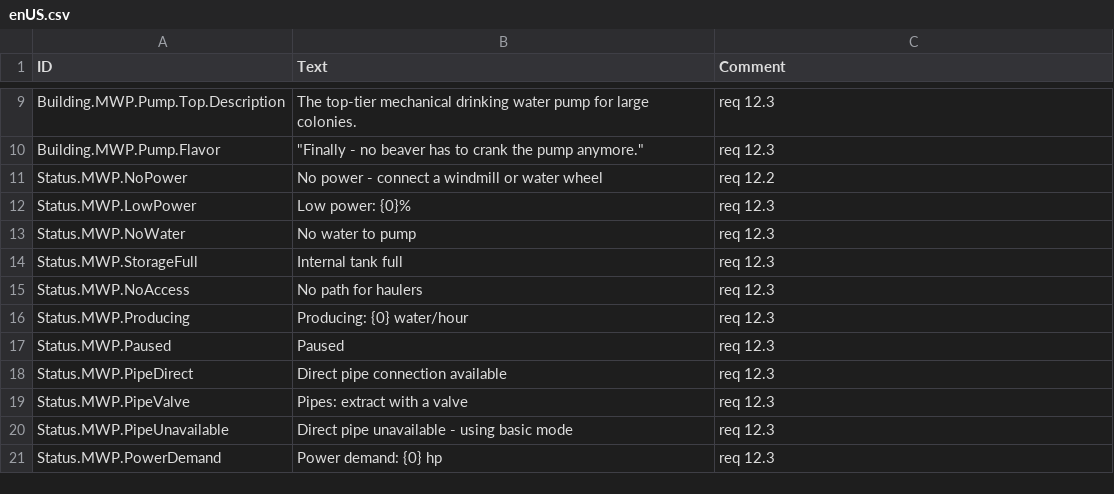
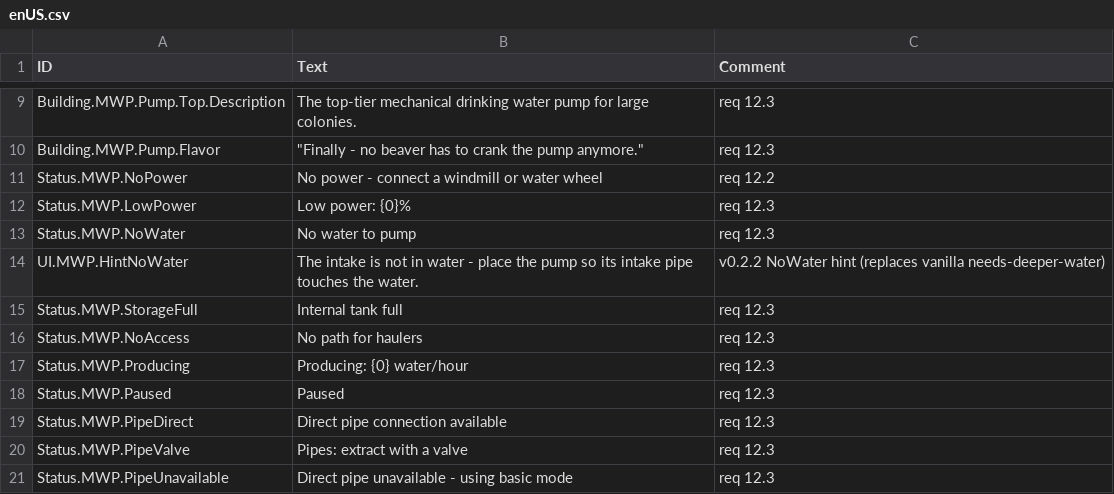
Before and after one commit to stanley-1028/MechanicalWaterPump, a CSV file: mod/data/Localizations/enUS.csv, drawn as a sheet; only a part is shown, gaps mark what is left out; the shorter side is filled out with more unchanged rows; the diff names each change by its address in the sheet, - before the commit and + after, or states it on an @@ line.

Commit message:
Release 0.2.2: remove "requires haulers" status and make intake depth unlimited
BUG-06 (user request): drop the vanilla NoHaulingPostStatus + MwpHaulStatus decorators
added in 0.2.1, so the worker-free pump no longer displays the "Requires haulers to
function" status. The hauler chain (HaulCandidate + SimpleOutputInventoryHaulBehaviorProvider
+ EmptyOutputWorkplaceBehavior) is unchanged: ordinary haulers still empty the pump into
tanks when the district has a staffed Hauling Post; without haulers or a pipe the pump
simply fills its internal tank and stops like a vanilla output building.

BUG-07 (user request): MaxDepth is now 64 (effectively unlimited) for all four tiers in the
8 blueprints, MWP_Config.json, TierCatalog and the custom spec, so the intake pipe reaches
the river bed and the pump draws water at any water level (including low water and drought
retreat); previously 2/4/6/8. The NoWater panel hint no longer reuses the vanilla
"needs deeper water" sentence; it uses the new MWP key UI.MWP.HintNoWater (three locales).

Docs/CHANGELOG/manifest/version are bumped to 0.2.2 (save schema 2 and config schema 2
unchanged); CONTRACT gains DV-08, VERIFICATION gains A19-A21.

Offline verification: build.ps1 exit 0, four assemblies built with 0 warnings,
unit tests PASS 213/213, data/assembly VALIDATION PASSED. Evidence:
mod/docs/evidence/build-0.2.2.log. In-game acceptance (T04/T06) remains pending.

```diff
--- a/mod/data/Localizations/enUS.csv
+++ b/mod/data/Localizations/enUS.csv
+row 14: UI.MWP.HintNoWater | The intake is not in water - place the pump so its intake pipe touches the water. | v0.2.2 NoWater hint (replaces vanilla needs-deeper-water)
```
Also changed, not shown: mod/data/Localizations/zhCN.csv, mod/data/Localizations/zhTW.csv, 31 other files.
